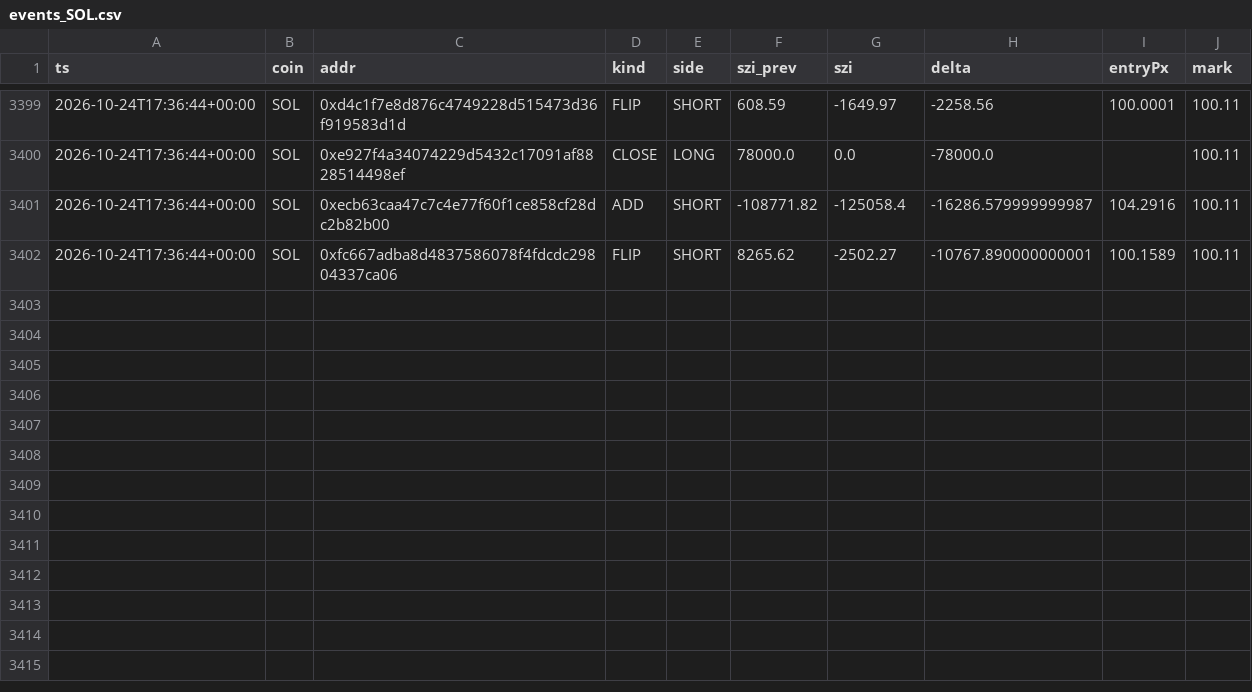
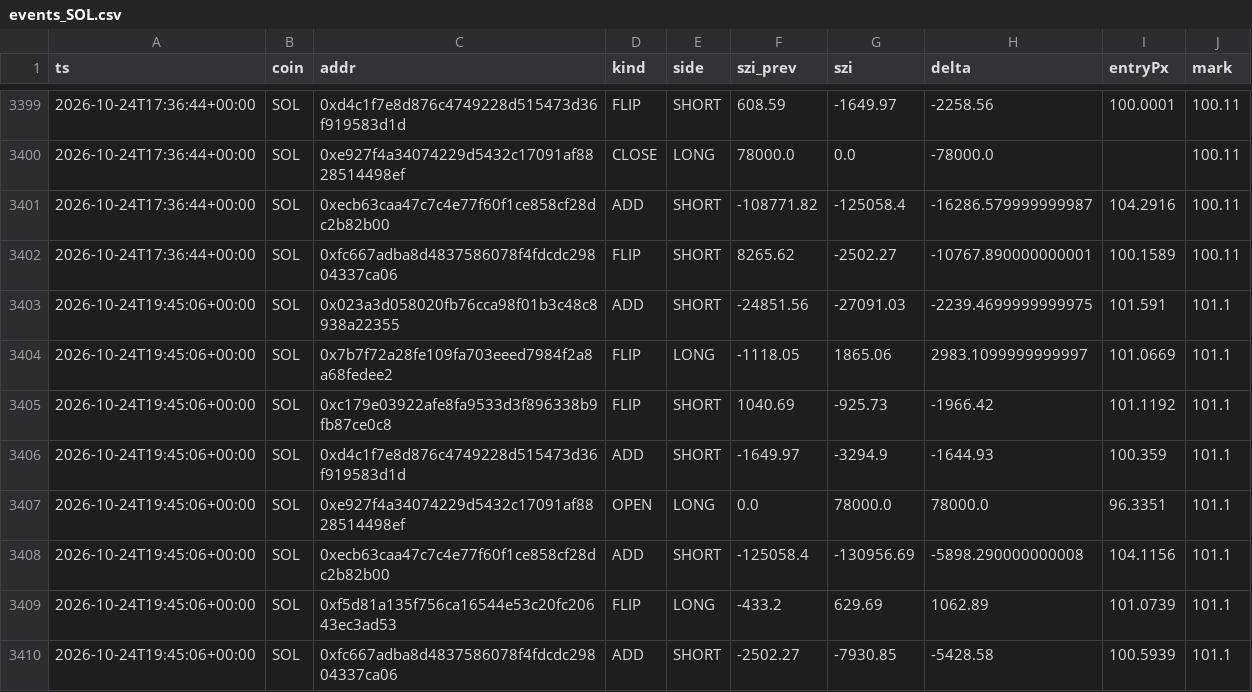
Before and after one commit to usa519831-tech/hl-whale-tracker, a CSV file: data/events_SOL.csv, drawn as a sheet; only a part is shown, gaps mark what is left out; the diff names each change by its address in the sheet, - before the commit and + after, or states it on an @@ line.

```diff
--- a/data/events_SOL.csv
+++ b/data/events_SOL.csv
+row 3403: 2026-10-24T19:45:06+00:00 | SOL | 0x023a3d058020fb76cca98f01b3c48c8938a22355 | ADD | SHORT | -24851.56 | -27091.03 | -2239.4699999999975 | 101.591 | 101.1
+row 3404: 2026-10-24T19:45:06+00:00 | SOL | 0x7b7f72a28fe109fa703eeed7984f2a8a68fedee2 | FLIP | LONG | -1118.05 | 1865.06 | 2983.1099999999997 | 101.0669 | 101.1
+row 3405: 2026-10-24T19:45:06+00:00 | SOL | 0xc179e03922afe8fa9533d3f896338b9fb87ce0c8 | FLIP | SHORT | 1040.69 | -925.73 | -1966.42 | 101.1192 | 101.1
+row 3406: 2026-10-24T19:45:06+00:00 | SOL | 0xd4c1f7e8d876c4749228d515473d36f919583d1d | ADD | SHORT | -1649.97 | -3294.9 | -1644.93 | 100.359 | 101.1
+row 3407: 2026-10-24T19:45:06+00:00 | SOL | 0xe927f4a34074229d5432c17091af8828514498ef | OPEN | LONG | 0.0 | 78000.0 | 78000.0 | 96.3351 | 101.1
+row 3408: 2026-10-24T19:45:06+00:00 | SOL | 0xecb63caa47c7c4e77f60f1ce858cf28dc2b82b00 | ADD | SHORT | -125058.4 | -130956.69 | -5898.290000000008 | 104.1156 | 101.1
+row 3409: 2026-10-24T19:45:06+00:00 | SOL | 0xf5d81a135f756ca16544e53c20fc20643ec3ad53 | FLIP | LONG | -433.2 | 629.69 | 1062.89 | 101.0739 | 101.1
+row 3410: 2026-10-24T19:45:06+00:00 | SOL | 0xfc667adba8d4837586078f4fdcdc29804337ca06 | ADD | SHORT | -2502.27 | -7930.85 | -5428.58 | 100.5939 | 101.1
```
Also changed, not shown: data/agg_ETH.csv, data/events_BTC.csv, 7 other files.
